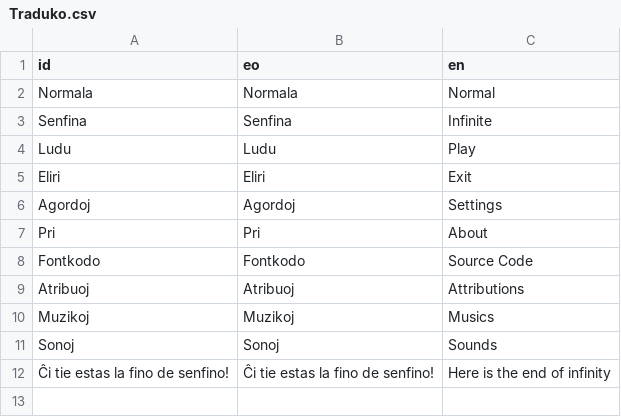
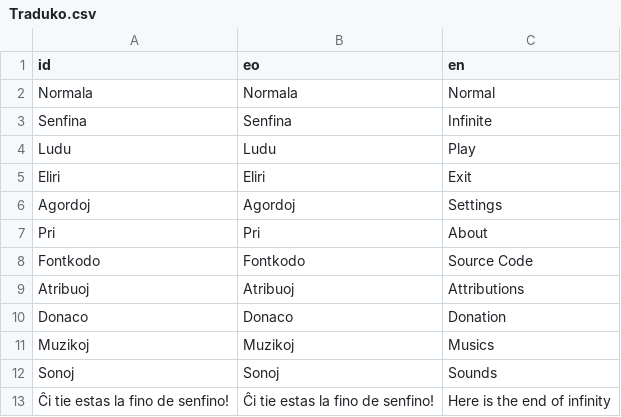
Before and after one commit to HassanHeydariNasab/turo, a CSV file: Traduko.csv, drawn as a sheet; the diff names each change by its address in the sheet, - before the commit and + after, or states it on an @@ line.

Commit message:
Etikedo por donaco

```diff
--- a/Traduko.csv
+++ b/Traduko.csv
+row 10: Donaco | Donaco | Donation
```
Also changed, not shown: 3 other files.
